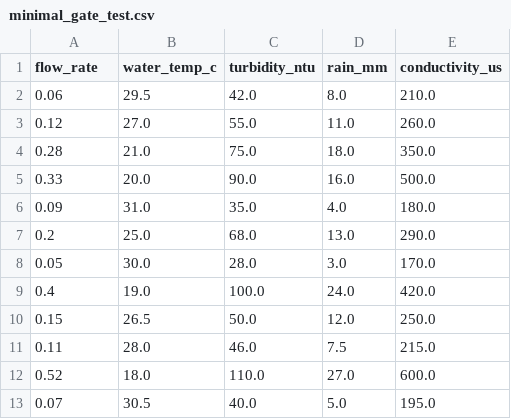
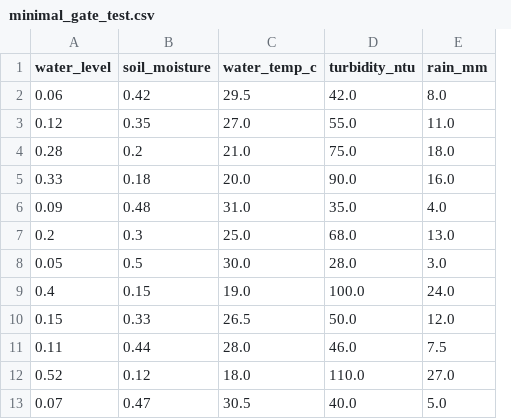
Before and after one commit to oddru/Schisto-AI-Training, a CSV file: data/minimal_gate_test.csv, drawn as a sheet; removed rows and columns are numbered as before the commit, all else as after; the diff names each change by its address in the sheet, - before the commit and + after, or states it on an @@ line.

```diff
--- a/data/minimal_gate_test.csv
+++ b/data/minimal_gate_test.csv
+column B (soil_moisture), rows 2-13: 0.42 | 0.35 | 0.2 | 0.18 | 0.48 | 0.3 | 0.5 | 0.15 | 0.33 | 0.44 | 0.12 | 0.47
-column E (conductivity_us), rows 2-13: 210.0 | 260.0 | 350.0 | 500.0 | 180.0 | 290.0 | 170.0 | 420.0 | 250.0 | 215.0 | 600.0 | 195.0
-A1: flow_rate
+A1: water_level
```
Also changed, not shown: 10 other files.
